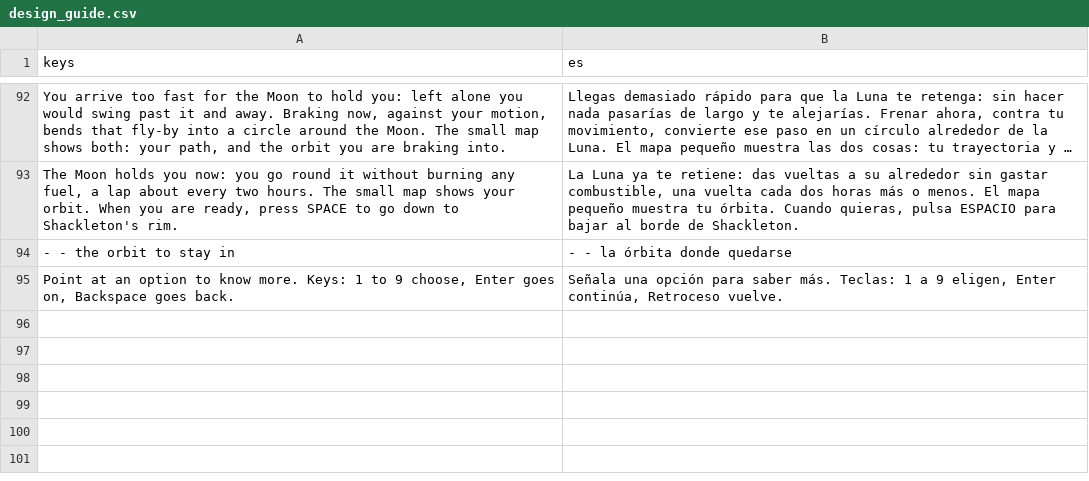
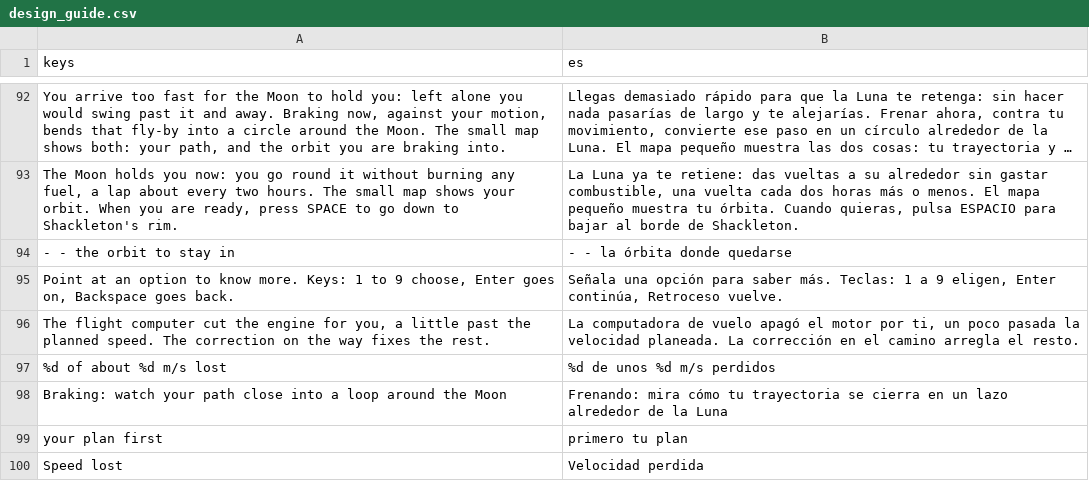
Before and after one commit to alexanderkholodov1/farpoint-horizon, a CSV file: i18n/design_guide.csv, drawn as a sheet; only a part is shown, gaps mark what is left out; long unchanged cells end in …; the diff names each change by its address in the sheet, - before the commit and + after, or states it on an @@ line.

Commit message:
A whole mission flown and its faults fixed: time sped up before the plan was taken flew past the departure and missed the Moon (time now waits for the plan, and a late departure is planned again); the computer cuts the burn at the planned speed for a pilot who has not; the braking is seen on the map with a gauge of the speed lost; the Moon at 4096 x 2048 from NASA's CGI Moon Kit and mipmaps on the globes (it was speckled); a sky full of stars with a Milky Way; craters of many sizes; messages clear of the panels (issues #8, #12, #36)

```diff
--- a/i18n/design_guide.csv
+++ b/i18n/design_guide.csv
+row 96: The flight computer cut the engine for you, a little past the planned speed. The correction on the way fixes the rest. | La computadora de vuelo apagó el motor por ti, un poco pasada la velocidad planeada. La corrección en el camino arregla el resto.
+row 97: %d of about %d m/s lost | %d de unos %d m/s perdidos
+row 98: Braking: watch your path close into a loop around the Moon | Frenando: mira cómo tu trayectoria se cierra en un lazo alrededor de la Luna
+row 99: your plan first | primero tu plan
+row 100: Speed lost | Velocidad perdida
```
Also changed, not shown: 14 other files.
